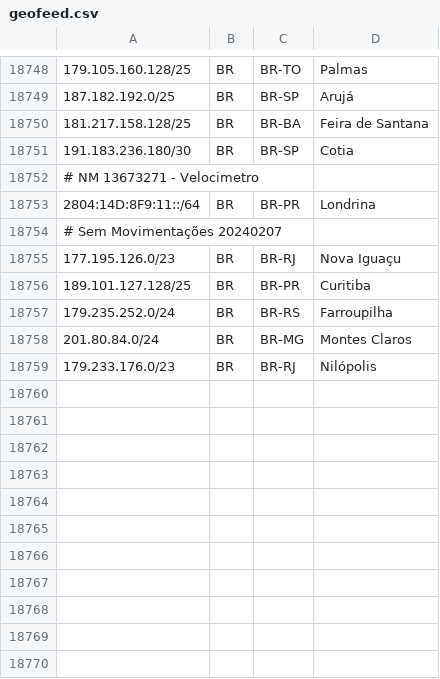
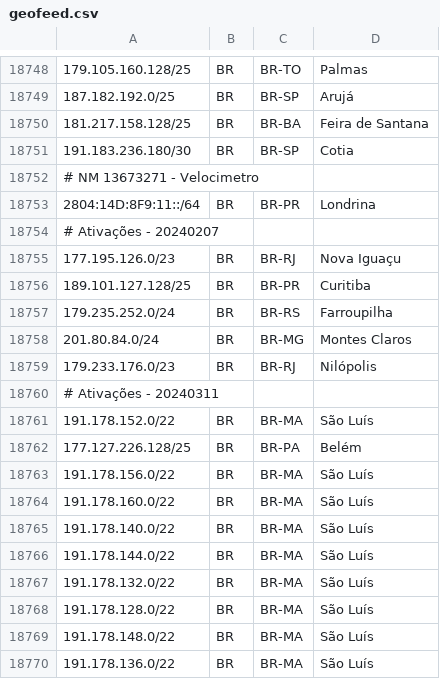
Before and after one commit to rtanajura/geofeed, a CSV file: geofeed.csv, drawn as a sheet; only a part is shown, gaps mark what is left out.

Commit message:
Update geofeed.csv

```diff
--- a/geofeed.csv
+++ b/geofeed.csv
@@ -18753,3 +18753,3 @@
 2804:14D:8F9:11::/64,BR,BR-PR,Londrina,
-# Sem Movimentações 20240207
+# Ativações - 20240207
 177.195.126.0/23,BR,BR-RJ,Nova Iguaçu,
@@ -18759 +18759,12 @@
 179.233.176.0/23,BR,BR-RJ,Nilópolis,
+# Ativações - 20240311
+191.178.152.0/22,BR,BR-MA,São Luís,
+177.127.226.128/25,BR,BR-PA,Belém,
+191.178.156.0/22,BR,BR-MA,São Luís,
+191.178.160.0/22,BR,BR-MA,São Luís,
+191.178.140.0/22,BR,BR-MA,São Luís,
+191.178.144.0/22,BR,BR-MA,São Luís,
+191.178.132.0/22,BR,BR-MA,São Luís,
+191.178.128.0/22,BR,BR-MA,São Luís,
+191.178.148.0/22,BR,BR-MA,São Luís,
+191.178.136.0/22,BR,BR-MA,São Luís,
```
